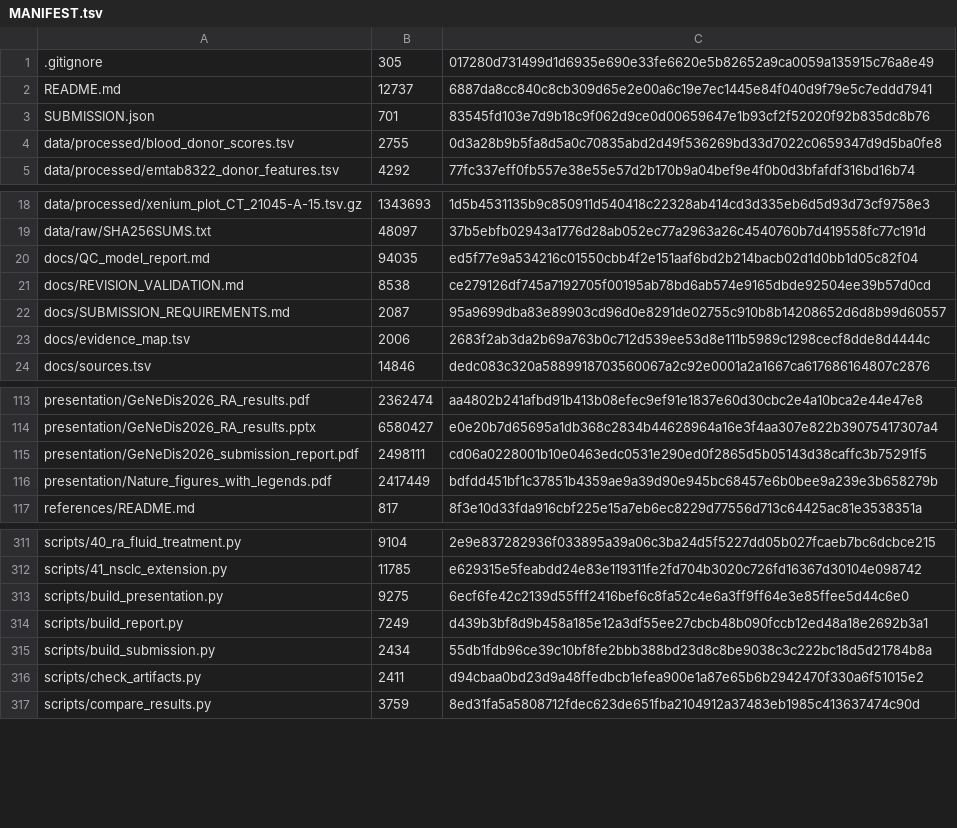
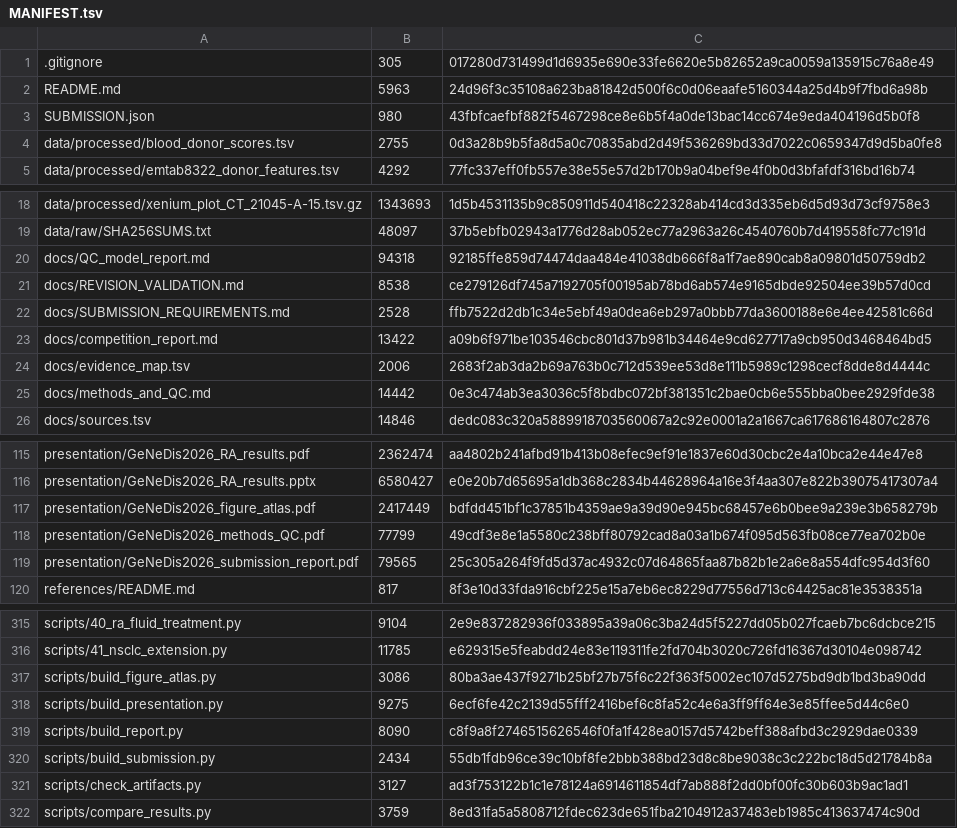
Before and after one commit to candicewu0515/genedis2026-ra-multiomics, a TSV file: MANIFEST.tsv, drawn as a sheet; only a part is shown, gaps mark what is left out; the diff covers the shown part only.

Commit message:
Restructure competition report and separate Methods/QC appendix

```diff
--- a/MANIFEST.tsv
+++ b/MANIFEST.tsv
@@ -1,4 +1,4 @@
 .gitignore	305	017280d731499d1d6935e690e33fe6620e5b82652a9ca0059a135915c76a8e49
-README.md	12737	6887da8cc840c8cb309d65e2e00a6c19e7ec1445e84f040d9f79e5c7eddd7941
-SUBMISSION.json	701	83545fd103e7d9b18c9f062d9ce0d00659647e1b93cf2f52020f92b835dc8b76
+README.md	5963	24d96f3c35108a623ba81842d500f6c0d06eaafe5160344a25d4b9f7fbd6a98b
+SUBMISSION.json	980	43fbfcaefbf882f5467298ce8e6b5f4a0de13bac14cc674e9eda404196d5b0f8
 data/processed/blood_donor_scores.tsv	2755	0d3a28b9b5fa8d5a0c70835abd2d49f536269bd33d7022c0659347d9d5ba0fe8
@@ -19,6 +19,8 @@ data/processed/xenium_plot_CT_21045-A-15.tsv.gz	1343693	1d5b4531135b9c850911d540
 data/raw/SHA256SUMS.txt	48097	37b5ebfb02943a1776d28ab052ec77a2963a26c4540760b7d419558fc77c191d
-docs/QC_model_report.md	94035	ed5f77e9a534216c01550cbb4f2e151aaf6bd2b214bacb02d1d0bb1d05c82f04
+docs/QC_model_report.md	94318	92185ffe859d74474daa484e41038db666f8a1f7ae890cab8a09801d50759db2
 docs/REVISION_VALIDATION.md	8538	ce279126df745a7192705f00195ab78bd6ab574e9165dbde92504ee39b57d0cd
-docs/SUBMISSION_REQUIREMENTS.md	2087	95a9699dba83e89903cd96d0e8291de02755c910b8b14208652d6d8b99d60557
+docs/SUBMISSION_REQUIREMENTS.md	2528	ffb7522d2db1c34e5ebf49a0dea6eb297a0bbb77da3600188e6e4ee42581c66d
+docs/competition_report.md	13422	a09b6f971be103546cbc801d37b981b34464e9cd627717a9cb950d3468464bd5
 docs/evidence_map.tsv	2006	2683f2ab3da2b69a763b0c712d539ee53d8e111b5989c1298cecf8dde8d4444c
+docs/methods_and_QC.md	14442	0e3c474ab3ea3036c5f8bdbc072bf381351c2bae0cb6e555bba0bee2929fde38
 docs/sources.tsv	14846	dedc083c320a5889918703560067a2c92e0001a2a1667ca617686164807c2876
@@ -114,4 +116,5 @@ presentation/GeNeDis2026_RA_results.pdf	2362474	aa4802b241afbd91b413b08efec9ef91
 presentation/GeNeDis2026_RA_results.pptx	6580427	e0e20b7d65695a1db368c2834b44628964a16e3f4aa307e822b39075417307a4
-presentation/GeNeDis2026_submission_report.pdf	2498111	cd06a0228001b10e0463edc0531e290ed0f2865d5b05143d38caffc3b75291f5
-presentation/Nature_figures_with_legends.pdf	2417449	bdfdd451bf1c37851b4359ae9a39d90e945bc68457e6b0bee9a239e3b658279b
+presentation/GeNeDis2026_figure_atlas.pdf	2417449	bdfdd451bf1c37851b4359ae9a39d90e945bc68457e6b0bee9a239e3b658279b
+presentation/GeNeDis2026_methods_QC.pdf	77799	49cdf3e8e1a5580c238bff80792cad8a03a1b674f095d563fb08ce77ea702b0e
+presentation/GeNeDis2026_submission_report.pdf	79565	25c305a264f9fd5d37ac4932c07d64865faa87b82b1e2a6e8a554dfc954d3f60
 references/README.md	817	8f3e10d33fda916cbf225e15a7eb6ec8229d77556d713c64425ac81e3538351a
@@ -312,6 +316,7 @@ scripts/40_ra_fluid_treatment.py	9104	2e9e837282936f033895a39a06c3ba24d5f5227dd0
 scripts/41_nsclc_extension.py	11785	e629315e5feabdd24e83e119311fe2fd704b3020c726fd16367d30104e098742
+scripts/build_figure_atlas.py	3086	80ba3ae437f9271b25bf27b75f6c22f363f5002ec107d5275bd9db1bd3ba90dd
 scripts/build_presentation.py	9275	6ecf6fe42c2139d55fff2416bef6c8fa52c4e6a3ff9ff64e3e85ffee5d44c6e0
-scripts/build_report.py	7249	d439b3bf8d9b458a185e12a3df55ee27cbcb48b090fccb12ed48a18e2692b3a1
+scripts/build_report.py	8090	c8f9a8f2746515626546f0fa1f428ea0157d5742beff388afbd3c2929dae0339
 scripts/build_submission.py	2434	55db1fdb96ce39c10bf8fe2bbb388bd23d8c8be9038c3c222bc18d5d21784b8a
-scripts/check_artifacts.py	2411	d94cbaa0bd23d9a48ffedbcb1efea900e1a87e65b6b2942470f330a6f51015e2
+scripts/check_artifacts.py	3127	ad3f753122b1c1e78124a6914611854df7ab888f2dd0bf00fc30b603b9ac1ad1
 scripts/compare_results.py	3759	8ed31fa5a5808712fdec623de651fba2104912a37483eb1985c413637474c90d
```
Also changed, not shown: 1 added row and 4 edited cells elsewhere in this file, 15 other files.
